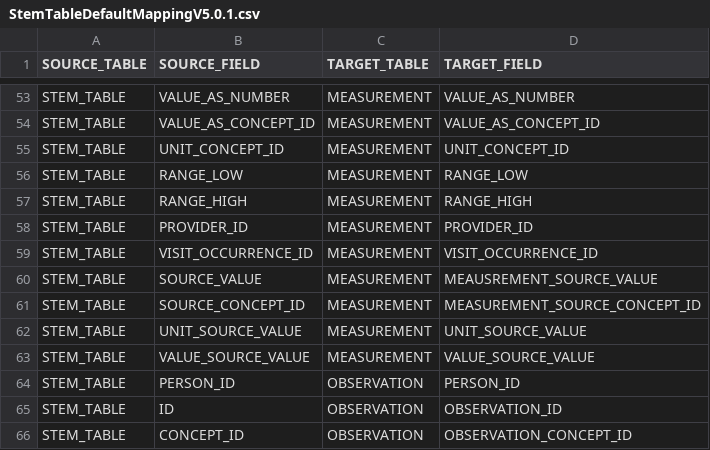
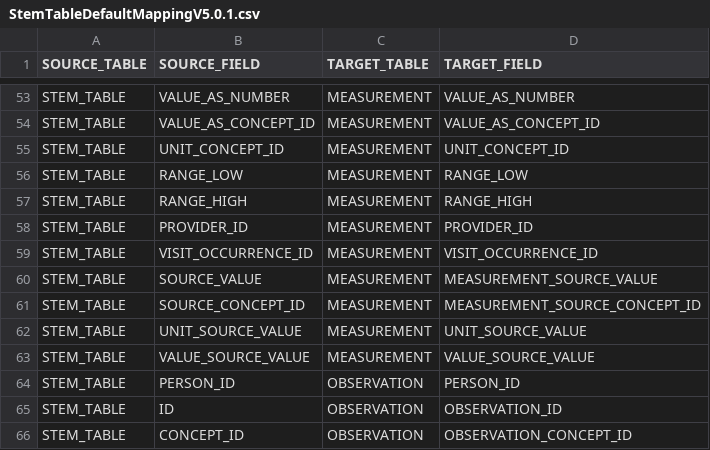
Before and after one commit to OHDSI/WhiteRabbit, a CSV file: rabbitinahat/src/main/resources/org/ohdsi/rabbitInAHat/dataModel/StemTableDefaultMappingV5.0.1.csv, drawn as a sheet; only a part is shown, gaps mark what is left out.

Commit message:
fix typo in stem table mapping

```diff
--- a/rabbitinahat/src/main/resources/org/ohdsi/rabbitInAHat/dataModel/StemTableDefaultMappingV5.0.1.csv
+++ b/rabbitinahat/src/main/resources/org/ohdsi/rabbitInAHat/dataModel/StemTableDefaultMappingV5.0.1.csv
@@ -59,3 +59,3 @@ STEM_TABLE,PROVIDER_ID,MEASUREMENT,PROVIDER_ID
 STEM_TABLE,VISIT_OCCURRENCE_ID,MEASUREMENT,VISIT_OCCURRENCE_ID
-STEM_TABLE,SOURCE_VALUE,MEASUREMENT,MEAUSREMENT_SOURCE_VALUE
+STEM_TABLE,SOURCE_VALUE,MEASUREMENT,MEASUREMENT_SOURCE_VALUE
 STEM_TABLE,SOURCE_CONCEPT_ID,MEASUREMENT,MEASUREMENT_SOURCE_CONCEPT_ID
```
Also changed, not shown: rabbitinahat/src/main/resources/org/ohdsi/rabbitInAHat/dataModel/StemTableDefaultMappingV5.1.0.csv, rabbitinahat/src/main/resources/org/ohdsi/rabbitInAHat/dataModel/StemTableDefaultMappingV5.2.0.csv, 3 other files.
